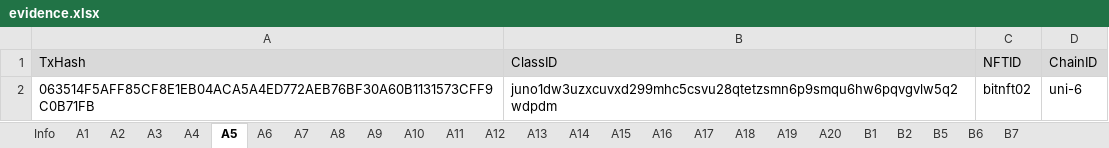
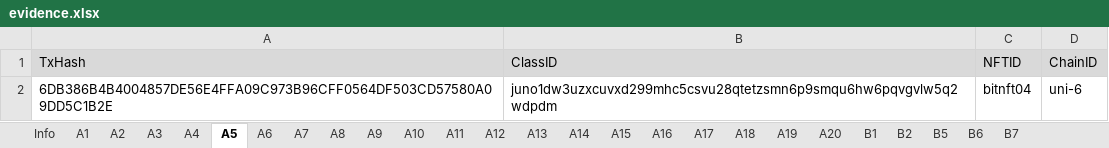
Before and after one commit to game-of-nfts/gon-evidence, an Excel workbook: ciprianmuja/evidence.xlsx, sheet A5, drawn as a sheet; values as stored, in another font and other column widths than the file's, no borders; the diff names each change by its address in the sheet, - before the commit and + after, or states it on an @@ line.

```diff
--- a/ciprianmuja/evidence.xlsx (sheet A5)
+++ b/ciprianmuja/evidence.xlsx (sheet A5)
-A2 (TxHash): 063514F5AFF85CF8E1EB04ACA5A4ED772AEB76BF30A60B1131573CFF9C0B71FB
+A2 (TxHash): 6DB386B4B4004857DE56E4FFA09C973B96CFF0564DF503CD57580A09DD5C1B2E
-C2 (NFTID): bitnft02
+C2 (NFTID): bitnft04
```
Also changed, not shown: sheet A7, sheet A9, sheet A2, sheet A3, sheet A4, sheet A6, 1 more sheet.
